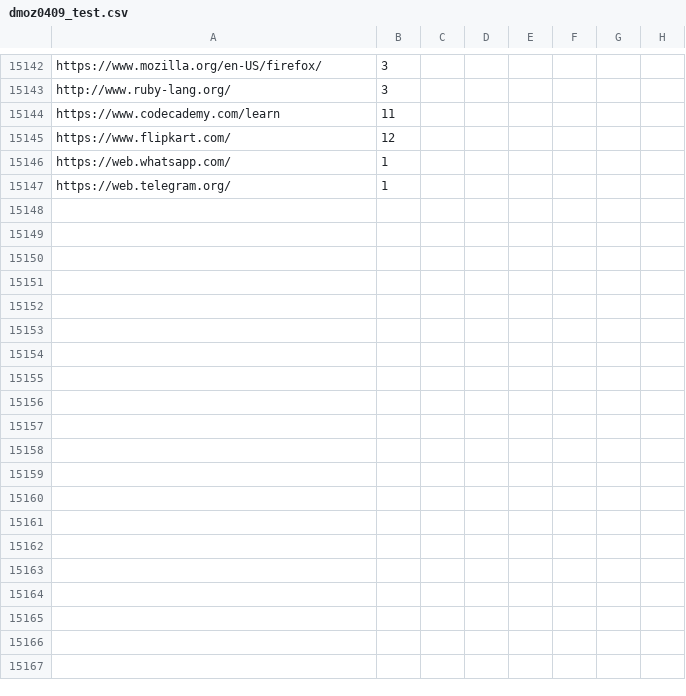
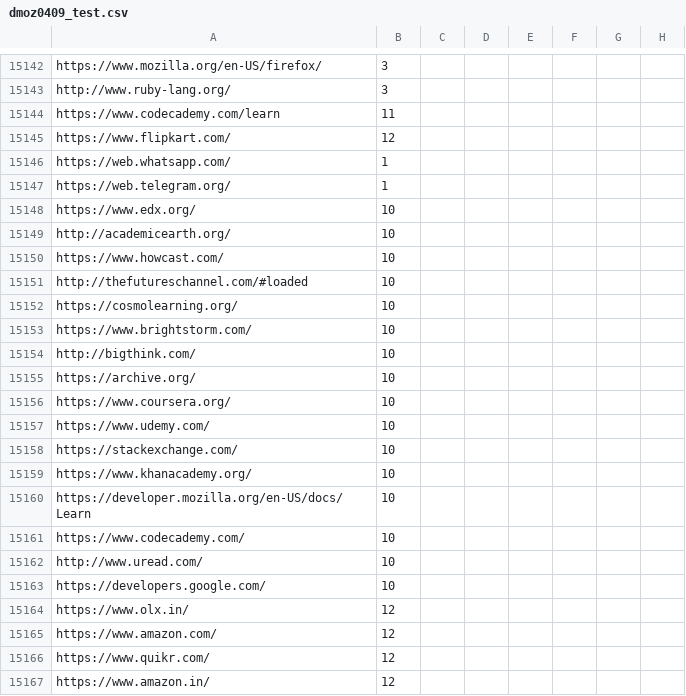
Before and after one commit to akashongit/adblocker, a CSV file: ml/dataset/unmodified/dmoz0409_test.csv, drawn as a sheet; only a part is shown, gaps mark what is left out; rows hold the shown columns only; the diff covers the shown part only; the diff names each change by its address in the sheet, - before the commit and + after, or states it on an @@ line.

Commit message:
for training

```diff
--- a/ml/dataset/unmodified/dmoz0409_test.csv
+++ b/ml/dataset/unmodified/dmoz0409_test.csv
+row 15148: https://www.edx.org/ | 10
+row 15149: http://academicearth.org/ | 10
+row 15150: https://www.howcast.com/ | 10
+row 15151: http://thefutureschannel.com/#loaded | 10
+row 15152: https://cosmolearning.org/ | 10
+row 15153: https://www.brightstorm.com/ | 10
+row 15154: http://bigthink.com/ | 10
+row 15155: https://archive.org/ | 10
+row 15156: https://www.coursera.org/ | 10
+row 15157: https://www.udemy.com/ | 10
+row 15158: https://stackexchange.com/ | 10
+row 15159: https://www.khanacademy.org/ | 10
+row 15160: https://developer.mozilla.org/en-US/docs/Learn | 10
+row 15161: https://www.codecademy.com/ | 10
+row 15162: http://www.uread.com/ | 10
+row 15163: https://developers.google.com/ | 10
+row 15164: https://www.olx.in/ | 12
+row 15165: https://www.amazon.com/ | 12
+row 15166: https://www.quikr.com/ | 12
+row 15167: https://www.amazon.in/ | 12
```
Also changed, not shown: 31 added rows elsewhere in this file.
